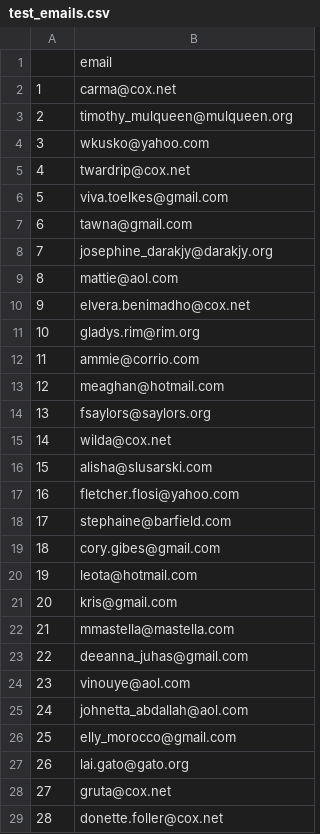
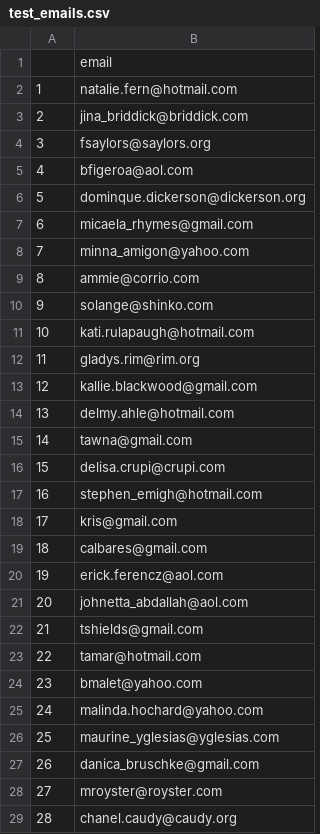
Before and after one commit to strikles/atac-data, a CSV file: contacts/emails/test_emails.csv, drawn as a sheet; only a part is shown; the diff covers the shown part only.

```diff
--- a/contacts/emails/test_emails.csv
+++ b/contacts/emails/test_emails.csv
@@ -1,29 +1,29 @@
 ,email
-1,carma@cox.net
-2,timothy_mulqueen@mulqueen.org
-3,wkusko@yahoo.com
-4,twardrip@cox.net
-5,viva.toelkes@gmail.com
-6,tawna@gmail.com
-7,josephine_darakjy@darakjy.org
-8,mattie@aol.com
-9,elvera.benimadho@cox.net
-10,gladys.rim@rim.org
-11,ammie@corrio.com
-12,meaghan@hotmail.com
-13,fsaylors@saylors.org
-14,wilda@cox.net
-15,alisha@slusarski.com
-16,fletcher.flosi@yahoo.com
-17,stephaine@barfield.com
-18,cory.gibes@gmail.com
-19,leota@hotmail.com
-20,kris@gmail.com
-21,mmastella@mastella.com
-22,deeanna_juhas@gmail.com
-23,vinouye@aol.com
-24,johnetta_abdallah@aol.com
-25,elly_morocco@gmail.com
-26,lai.gato@gato.org
-27,gruta@cox.net
-28,donette.foller@cox.net
+1,natalie.fern@hotmail.com
+2,jina_briddick@briddick.com
+3,fsaylors@saylors.org
+4,bfigeroa@aol.com
+5,dominque.dickerson@dickerson.org
+6,micaela_rhymes@gmail.com
+7,minna_amigon@yahoo.com
+8,ammie@corrio.com
+9,solange@shinko.com
+10,kati.rulapaugh@hotmail.com
+11,gladys.rim@rim.org
+12,kallie.blackwood@gmail.com
+13,delmy.ahle@hotmail.com
+14,tawna@gmail.com
+15,delisa.crupi@crupi.com
+16,stephen_emigh@hotmail.com
+17,kris@gmail.com
+18,calbares@gmail.com
+19,erick.ferencz@aol.com
+20,johnetta_abdallah@aol.com
+21,tshields@gmail.com
+22,tamar@hotmail.com
+23,bmalet@yahoo.com
+24,malinda.hochard@yahoo.com
+25,maurine_yglesias@yglesias.com
+26,danica_bruschke@gmail.com
+27,mroyster@royster.com
+28,chanel.caudy@caudy.org
```
Also changed, not shown: 69 edited cells elsewhere in this file, 4 other files.
